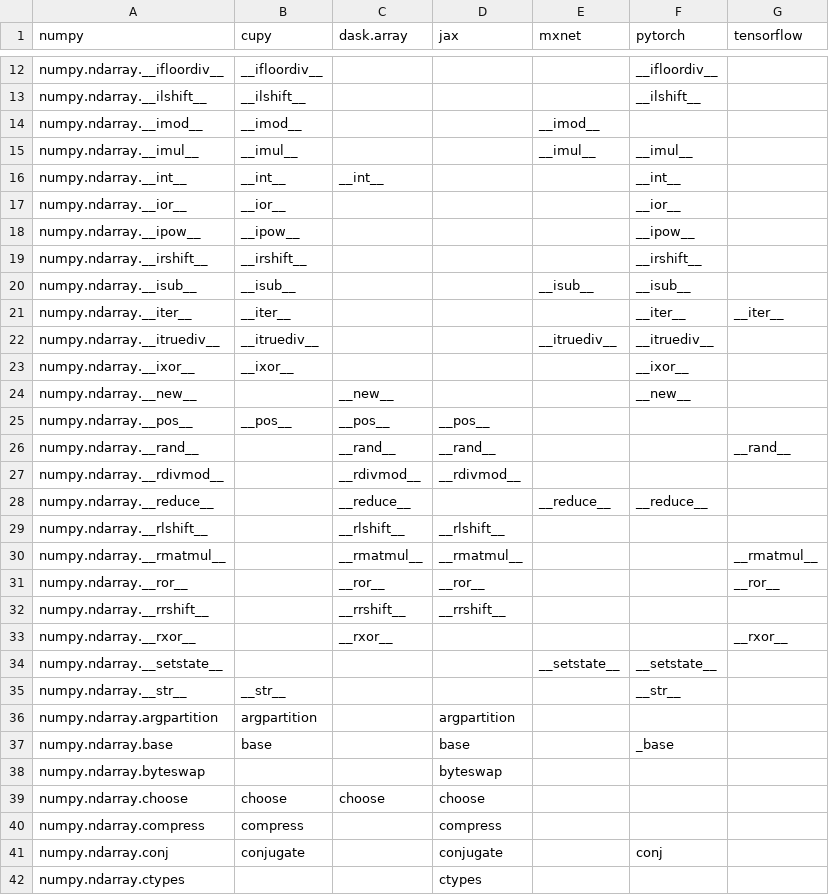
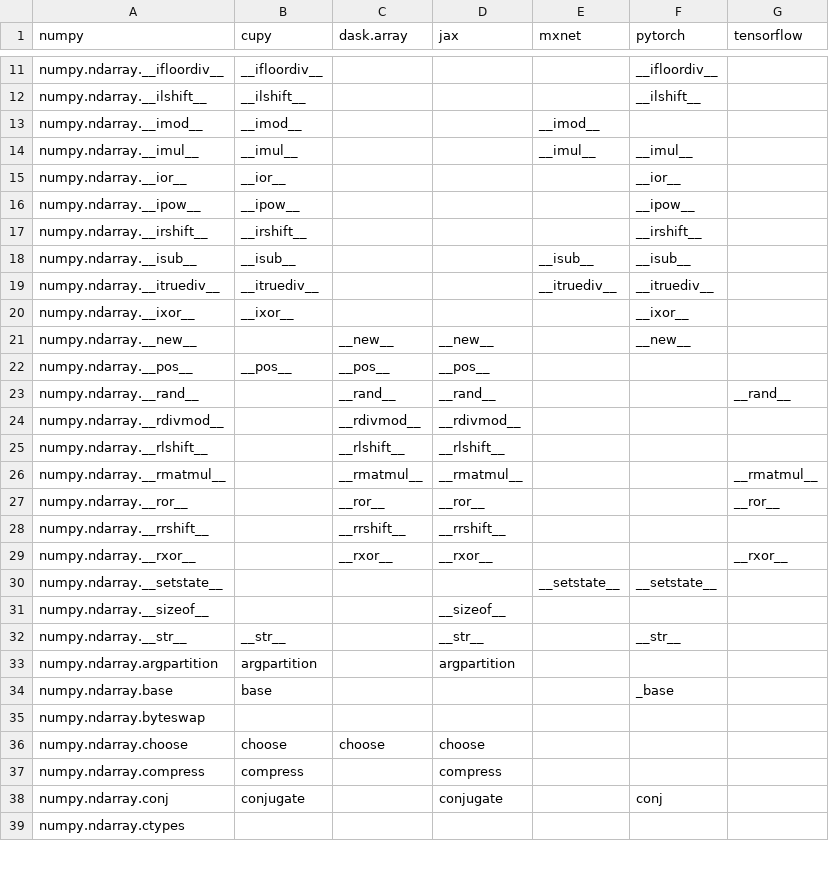
Before and after one commit to data-apis/array-api-comparison, a CSV file: data/method_common_complement.csv, drawn as a sheet; only a part is shown, gaps mark what is left out; the diff covers the shown part only.

```diff
--- a/data/method_common_complement.csv
+++ b/data/method_common_complement.csv
@@ -15,3 +14,2 @@ numpy,cupy,dask.array,jax,mxnet,pytorch,tensorflow
 "numpy.ndarray.__imul__","__imul__","","","__imul__","__imul__",""
-"numpy.ndarray.__int__","__int__","__int__","","","__int__",""
 "numpy.ndarray.__ior__","__ior__","","","","__ior__",""
@@ -20,6 +18,5 @@ numpy,cupy,dask.array,jax,mxnet,pytorch,tensorflow
 "numpy.ndarray.__isub__","__isub__","","","__isub__","__isub__",""
-"numpy.ndarray.__iter__","__iter__","","","","__iter__","__iter__"
 "numpy.ndarray.__itruediv__","__itruediv__","","","__itruediv__","__itruediv__",""
 "numpy.ndarray.__ixor__","__ixor__","","","","__ixor__",""
-"numpy.ndarray.__new__","","__new__","","","__new__",""
+"numpy.ndarray.__new__","","__new__","__new__","","__new__",""
 "numpy.ndarray.__pos__","__pos__","__pos__","__pos__","","",""
@@ -27,3 +24,2 @@ numpy,cupy,dask.array,jax,mxnet,pytorch,tensorflow
 "numpy.ndarray.__rdivmod__","","__rdivmod__","__rdivmod__","","",""
-"numpy.ndarray.__reduce__","","__reduce__","","__reduce__","__reduce__",""
 "numpy.ndarray.__rlshift__","","__rlshift__","__rlshift__","","",""
@@ -32,8 +28,9 @@ numpy,cupy,dask.array,jax,mxnet,pytorch,tensorflow
 "numpy.ndarray.__rrshift__","","__rrshift__","__rrshift__","","",""
-"numpy.ndarray.__rxor__","","__rxor__","","","","__rxor__"
+"numpy.ndarray.__rxor__","","__rxor__","__rxor__","","","__rxor__"
 "numpy.ndarray.__setstate__","","","","__setstate__","__setstate__",""
-"numpy.ndarray.__str__","__str__","","","","__str__",""
+"numpy.ndarray.__sizeof__","","","__sizeof__","","",""
+"numpy.ndarray.__str__","__str__","","__str__","","__str__",""
 "numpy.ndarray.argpartition","argpartition","","argpartition","","",""
-"numpy.ndarray.base","base","","base","","_base",""
-"numpy.ndarray.byteswap","","","byteswap","","",""
+"numpy.ndarray.base","base","","","","_base",""
+"numpy.ndarray.byteswap","","","","","",""
 "numpy.ndarray.choose","choose","choose","choose","","",""
@@ -41,2 +38,2 @@ numpy,cupy,dask.array,jax,mxnet,pytorch,tensorflow
 "numpy.ndarray.conj","conjugate","","conjugate","","conj",""
-"numpy.ndarray.ctypes","","","ctypes","","",""
+"numpy.ndarray.ctypes","","","","","",""
```
Also changed, not shown: 1 removed row and 16 edited cells elsewhere in this file, data/method_common_apis.csv, data/method_complement.csv, 12 other files.
